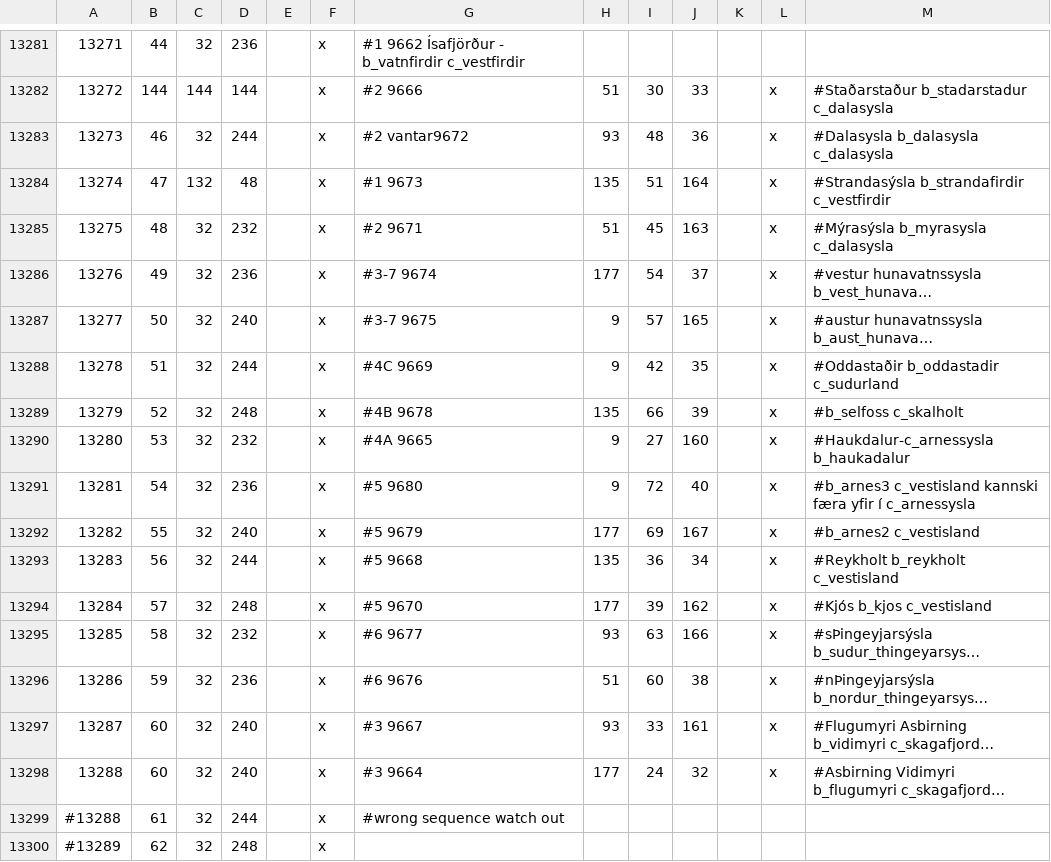
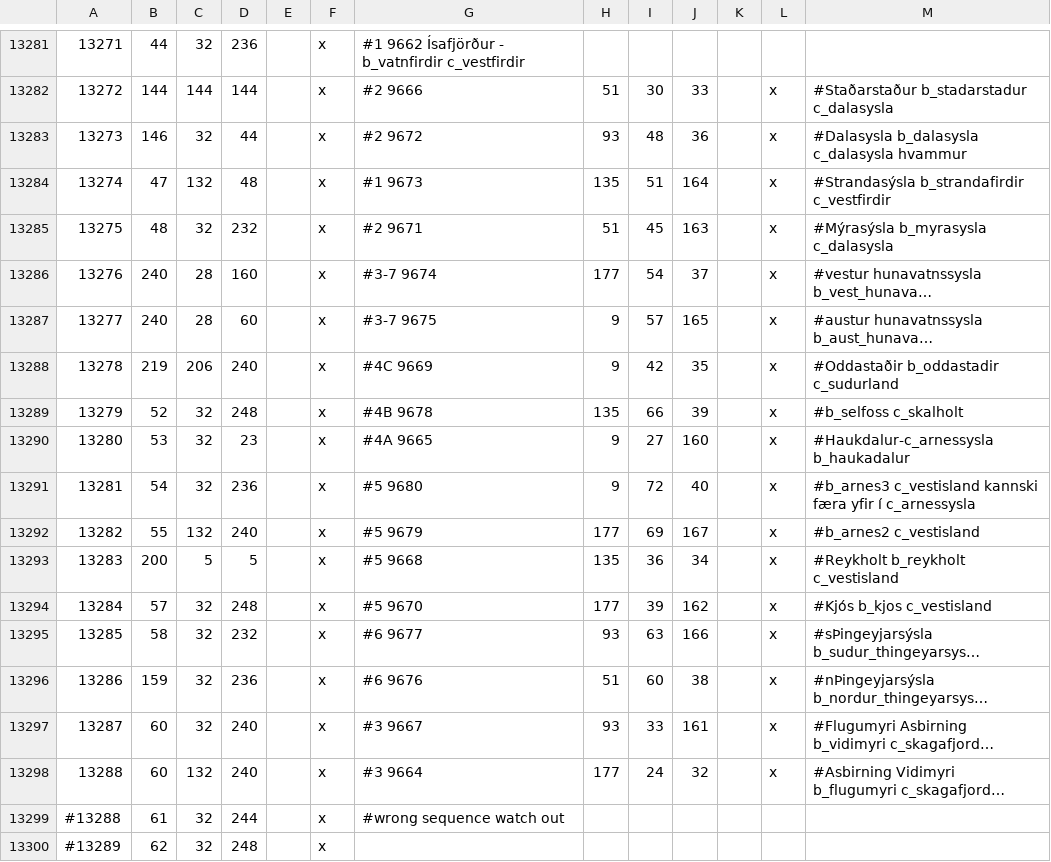
Before and after one commit to Duergur/Old-Covenant, a CSV file: map_data/definition.csv, drawn as a sheet; only a part is shown, gaps mark what is left out; long unchanged cells end in …; the diff names each change by its address in the sheet, - before the commit and + after, or states it on an @@ line.

```diff
--- a/map_data/definition.csv
+++ b/map_data/definition.csv
-B13283: 46
+B13283: 146
-D13283: 244
+D13283: 44
-G13283: #2 vantar9672
+G13283: #2 9672
-M13283: #Dalasysla b_dalasysla c_dalasysla
+M13283: #Dalasysla b_dalasysla c_dalasysla hvammur
-B13286: 49
+B13286: 240
-C13286:C13287: 32
+C13286:C13287: 28
-D13286: 236
+D13286: 160
-B13287: 50
+B13287: 240
-D13287: 240
+D13287: 60
-B13288: 51
+B13288: 219
-C13288: 32
+C13288: 206
-D13288: 244
+D13288: 240
-D13290: 232
+D13290: 23
-C13292: 32
+C13292: 132
-B13293: 56
+B13293: 200
-C13293: 32
+C13293: 5
-D13293: 244
+D13293: 5
-B13296: 59
+B13296: 159
-C13298: 32
+C13298: 132
```
Also changed, not shown: 1 other file.
